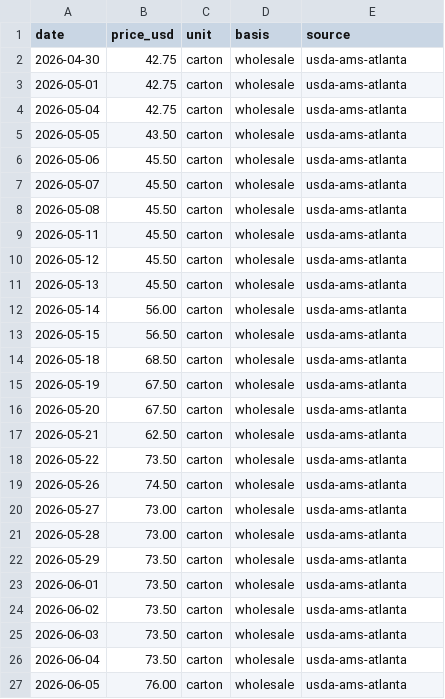
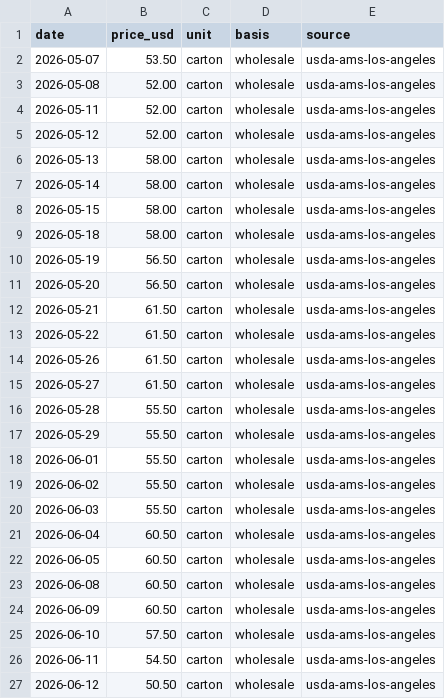
Before and after one commit to Donwonmagic/potentially-profitable, a CSV file: cost-index/romaine-lettuce/series.csv, drawn as a sheet.

```diff
--- a/cost-index/romaine-lettuce/series.csv
+++ b/cost-index/romaine-lettuce/series.csv
@@ -1,27 +1,27 @@
 date,price_usd,unit,basis,source
-2026-04-30,42.75,carton,wholesale,usda-ams-atlanta
-2026-05-01,42.75,carton,wholesale,usda-ams-atlanta
-2026-05-04,42.75,carton,wholesale,usda-ams-atlanta
-2026-05-05,43.50,carton,wholesale,usda-ams-atlanta
-2026-05-06,45.50,carton,wholesale,usda-ams-atlanta
-2026-05-07,45.50,carton,wholesale,usda-ams-atlanta
-2026-05-08,45.50,carton,wholesale,usda-ams-atlanta
-2026-05-11,45.50,carton,wholesale,usda-ams-atlanta
-2026-05-12,45.50,carton,wholesale,usda-ams-atlanta
-2026-05-13,45.50,carton,wholesale,usda-ams-atlanta
-2026-05-14,56.00,carton,wholesale,usda-ams-atlanta
-2026-05-15,56.50,carton,wholesale,usda-ams-atlanta
-2026-05-18,68.50,carton,wholesale,usda-ams-atlanta
-2026-05-19,67.50,carton,wholesale,usda-ams-atlanta
-2026-05-20,67.50,carton,wholesale,usda-ams-atlanta
-2026-05-21,62.50,carton,wholesale,usda-ams-atlanta
-2026-05-22,73.50,carton,wholesale,usda-ams-atlanta
-2026-05-26,74.50,carton,wholesale,usda-ams-atlanta
-2026-05-27,73.00,carton,wholesale,usda-ams-atlanta
-2026-05-28,73.00,carton,wholesale,usda-ams-atlanta
-2026-05-29,73.50,carton,wholesale,usda-ams-atlanta
-2026-06-01,73.50,carton,wholesale,usda-ams-atlanta
-2026-06-02,73.50,carton,wholesale,usda-ams-atlanta
-2026-06-03,73.50,carton,wholesale,usda-ams-atlanta
-2026-06-04,73.50,carton,wholesale,usda-ams-atlanta
-2026-06-05,76.00,carton,wholesale,usda-ams-atlanta
+2026-05-07,53.50,carton,wholesale,usda-ams-los-angeles
+2026-05-08,52.00,carton,wholesale,usda-ams-los-angeles
+2026-05-11,52.00,carton,wholesale,usda-ams-los-angeles
+2026-05-12,52.00,carton,wholesale,usda-ams-los-angeles
+2026-05-13,58.00,carton,wholesale,usda-ams-los-angeles
+2026-05-14,58.00,carton,wholesale,usda-ams-los-angeles
+2026-05-15,58.00,carton,wholesale,usda-ams-los-angeles
+2026-05-18,58.00,carton,wholesale,usda-ams-los-angeles
+2026-05-19,56.50,carton,wholesale,usda-ams-los-angeles
+2026-05-20,56.50,carton,wholesale,usda-ams-los-angeles
+2026-05-21,61.50,carton,wholesale,usda-ams-los-angeles
+2026-05-22,61.50,carton,wholesale,usda-ams-los-angeles
+2026-05-26,61.50,carton,wholesale,usda-ams-los-angeles
+2026-05-27,61.50,carton,wholesale,usda-ams-los-angeles
+2026-05-28,55.50,carton,wholesale,usda-ams-los-angeles
+2026-05-29,55.50,carton,wholesale,usda-ams-los-angeles
+2026-06-01,55.50,carton,wholesale,usda-ams-los-angeles
+2026-06-02,55.50,carton,wholesale,usda-ams-los-angeles
+2026-06-03,55.50,carton,wholesale,usda-ams-los-angeles
+2026-06-04,60.50,carton,wholesale,usda-ams-los-angeles
+2026-06-05,60.50,carton,wholesale,usda-ams-los-angeles
+2026-06-08,60.50,carton,wholesale,usda-ams-los-angeles
+2026-06-09,60.50,carton,wholesale,usda-ams-los-angeles
+2026-06-10,57.50,carton,wholesale,usda-ams-los-angeles
+2026-06-11,54.50,carton,wholesale,usda-ams-los-angeles
+2026-06-12,50.50,carton,wholesale,usda-ams-los-angeles
```
Also changed, not shown: cost-index/beef-tenderloin/series.csv, cost-index/butter/series.csv, 53 other files.
